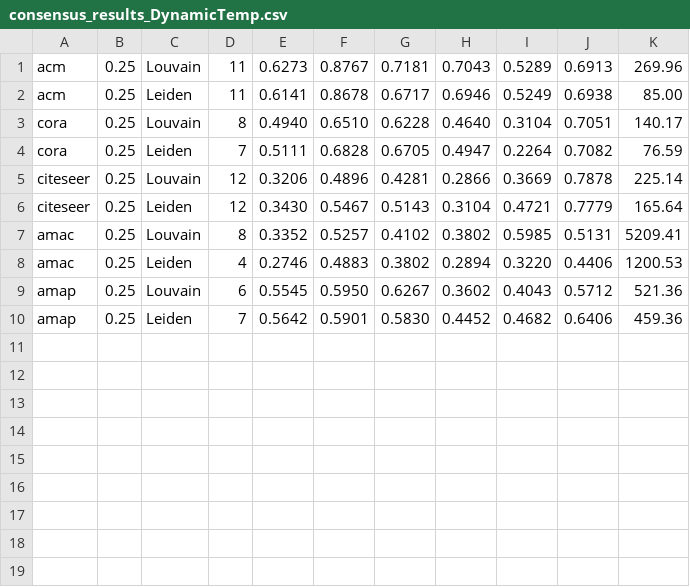
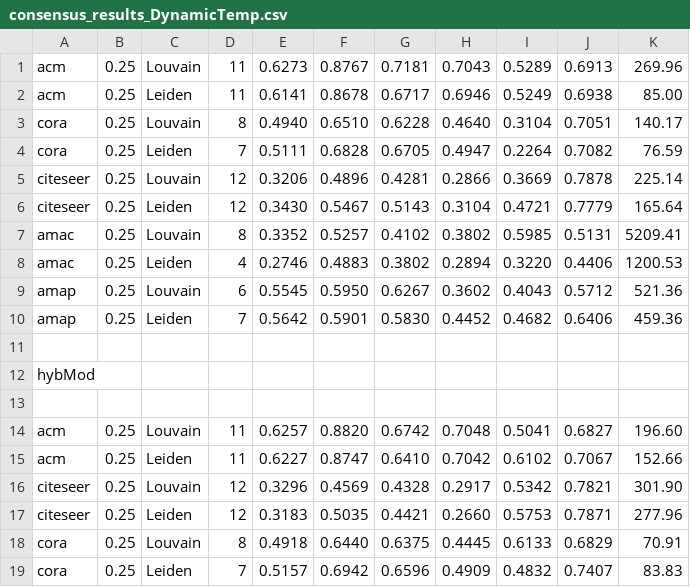
Before and after one commit to ronanrocking/Community-Detection-Research, a CSV file: consensus_results_DynamicTemp.csv, drawn as a sheet.

```diff
--- a/consensus_results_DynamicTemp.csv
+++ b/consensus_results_DynamicTemp.csv
@@ -10 +10,10 @@ amap,0.25,Louvain,6,0.5545,0.5950,0.6267,0.3602,0.4043,0.5712,521.36
 amap,0.25,Leiden,7,0.5642,0.5901,0.5830,0.4452,0.4682,0.6406,459.36
+
+hybMod
+
+acm,0.25,Louvain,11,0.6257,0.8820,0.6742,0.7048,0.5041,0.6827,196.60
+acm,0.25,Leiden,11,0.6227,0.8747,0.6410,0.7042,0.6102,0.7067,152.66
+citeseer,0.25,Louvain,12,0.3296,0.4569,0.4328,0.2917,0.5342,0.7821,301.90
+citeseer,0.25,Leiden,12,0.3183,0.5035,0.4421,0.2660,0.5753,0.7871,277.96
+cora,0.25,Louvain,8,0.4918,0.6440,0.6375,0.4445,0.6133,0.6829,70.91
+cora,0.25,Leiden,7,0.5157,0.6942,0.6596,0.4909,0.4832,0.7407,83.83
```
Also changed, not shown: 1 other file.
